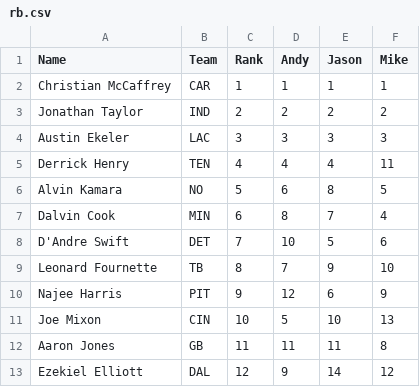
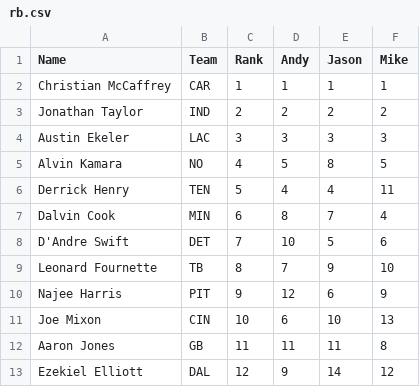
Before and after one commit to nburfield/fantasy-football, a CSV file: ffrd/ppr/rb.csv, drawn as a sheet; only a part is shown; the diff covers the shown part only.

```diff
--- a/ffrd/ppr/rb.csv
+++ b/ffrd/ppr/rb.csv
@@ -4,4 +4,4 @@
 "Austin Ekeler","LAC","3","3","3","3"
-"Derrick Henry","TEN","4","4","4","11"
-"Alvin Kamara","NO","5","6","8","5"
+"Alvin Kamara","NO","4","5","8","5"
+"Derrick Henry","TEN","5","4","4","11"
 "Dalvin Cook","MIN","6","8","7","4"
@@ -10,3 +10,3 @@
 "Najee Harris","PIT","9","12","6","9"
-"Joe Mixon","CIN","10","5","10","13"
+"Joe Mixon","CIN","10","6","10","13"
 "Aaron Jones","GB","11","11","11","8"
```
Also changed, not shown: 5 added rows, 4 removed rows and 17 edited cells elsewhere in this file, ffrd/ppr/qb.csv, ffrd/ppr/te.csv, 1 other file.
